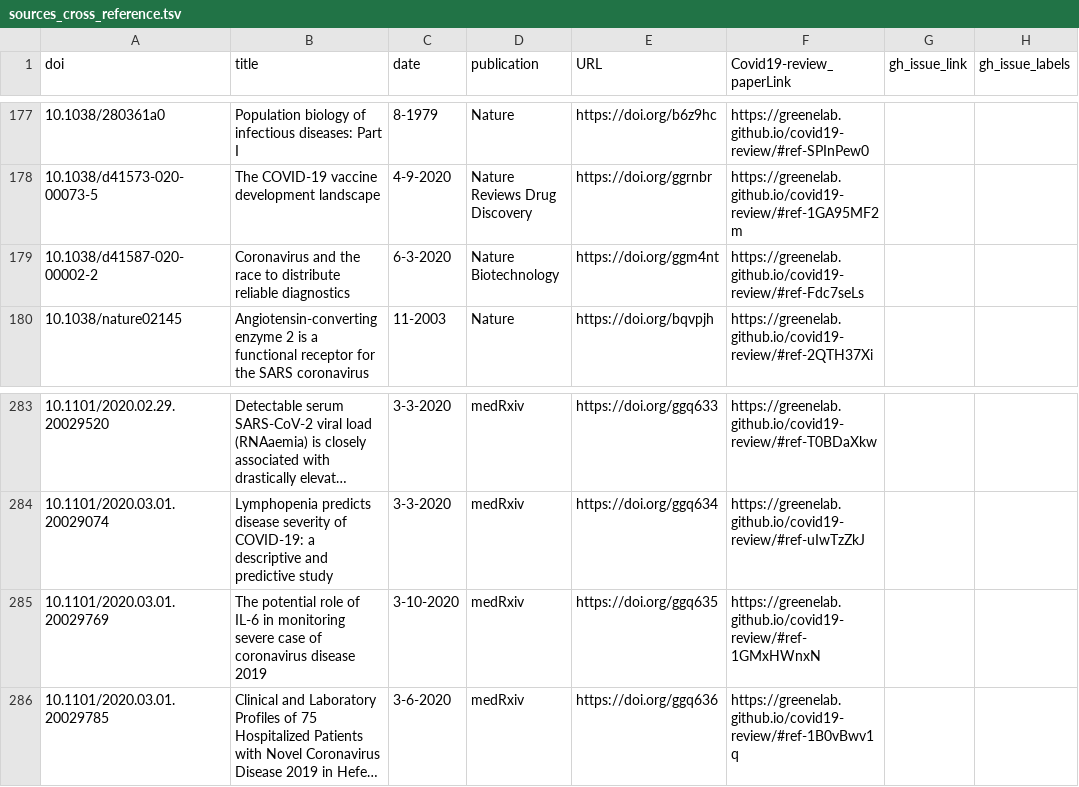
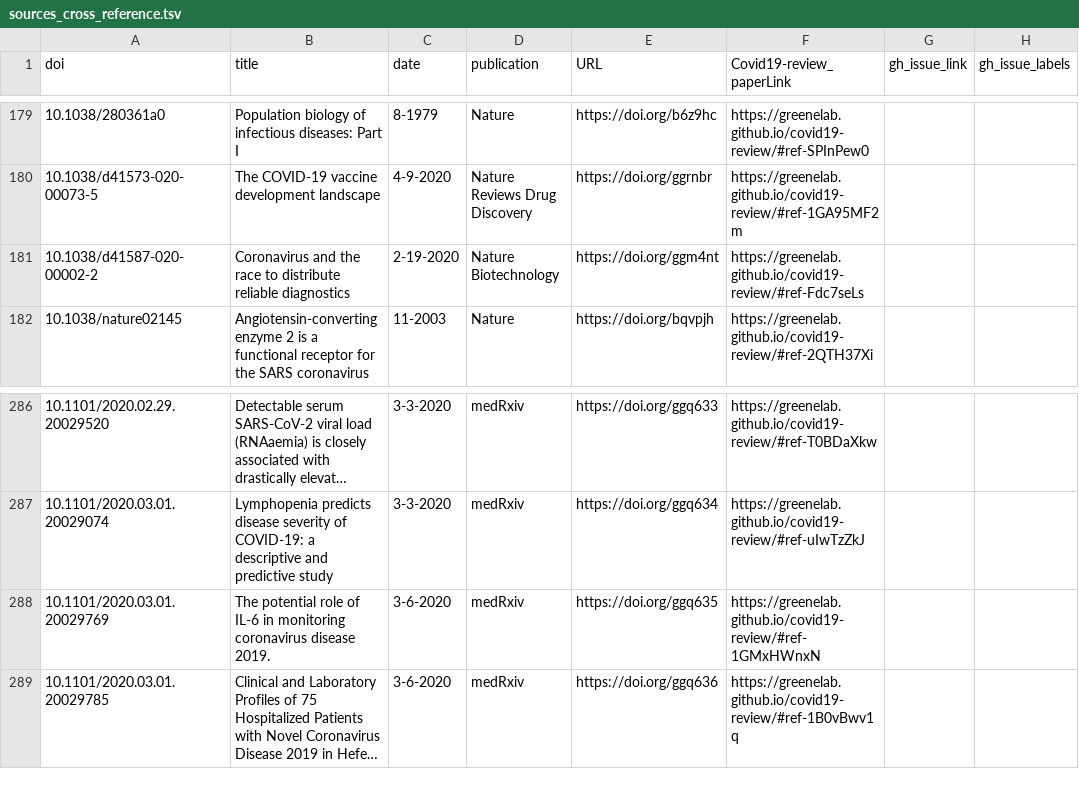
Before and after one commit to greenelab/covid19-review, a TSV file: sources_cross_reference.tsv, drawn as a sheet; only a part is shown, gaps mark what is left out; long unchanged cells end in …; addresses are those after the commit; the diff covers the shown part only; the diff names each change by its address in the sheet, - before the commit and + after, or states it on an @@ line.

```diff
--- a/sources_cross_reference.tsv
+++ b/sources_cross_reference.tsv
-C181 (date): 6-3-2020
+C181 (date): 2-19-2020
-B288 (title): …in monitoring severe case of coronavirus disease 2019
+B288 (title): …in monitoring coronavirus disease 2019.
-C288 (date): 3-10-2020
+C288 (date): 3-6-2020
```
Also changed, not shown: 5 added rows and 2 removed rows elsewhere in this file, citations.tsv, 7 other files.
